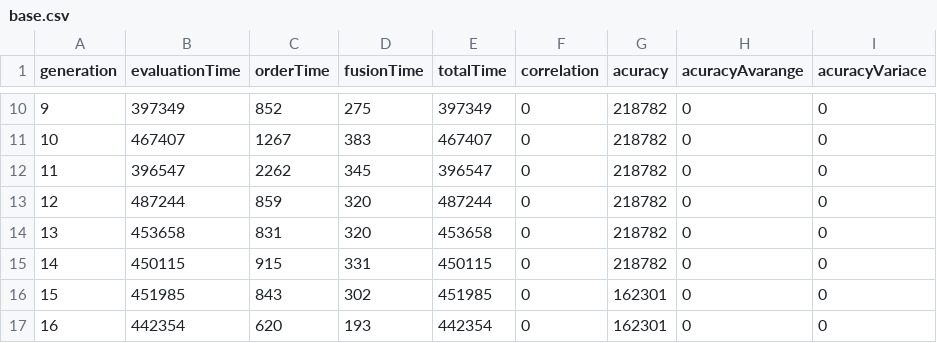
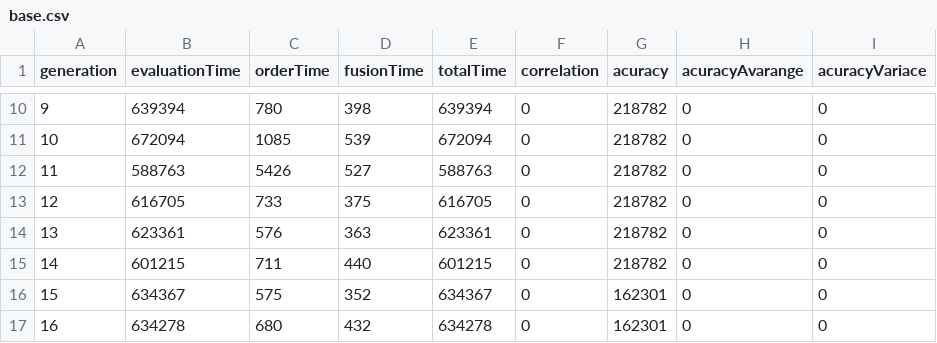
Before and after one commit to vitorecomp/genetic-training, a CSV file: results/base.csv, drawn as a sheet; only a part is shown, gaps mark what is left out; the diff covers the shown part only.

```diff
--- a/results/base.csv
+++ b/results/base.csv
@@ -10,8 +10,8 @@ generation;evaluationTime;orderTime;fusionTime;totalTime;correlation;acuracy;acu
-9;397349;852;275;397349;0;218782;0;0
-10;467407;1267;383;467407;0;218782;0;0
-11;396547;2262;345;396547;0;218782;0;0
-12;487244;859;320;487244;0;218782;0;0
-13;453658;831;320;453658;0;218782;0;0
-14;450115;915;331;450115;0;218782;0;0
-15;451985;843;302;451985;0;162301;0;0
-16;442354;620;193;442354;0;162301;0;0
+9;639394;780;398;639394;0;218782;0;0
+10;672094;1085;539;672094;0;218782;0;0
+11;588763;5426;527;588763;0;218782;0;0
+12;616705;733;375;616705;0;218782;0;0
+13;623361;576;363;623361;0;218782;0;0
+14;601215;711;440;601215;0;218782;0;0
+15;634367;575;352;634367;0;162301;0;0
+16;634278;680;432;634278;0;162301;0;0
```
Also changed, not shown: 4 added rows and 60 edited cells elsewhere in this file, results/1/final.csv, 16 other files.
